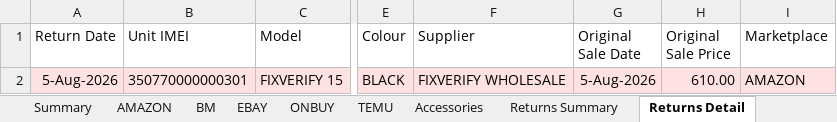
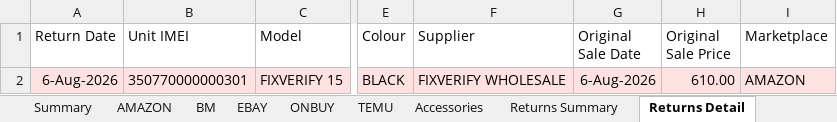
Before and after one commit to sumanthrb94-sudo/InventoryManager, an Excel workbook: e2e-screenshots/todays-fixes/sales-report.xlsx, sheet Returns Detail, drawn as a sheet; only a part is shown, gaps mark what is left out; values as stored, in another font and other column widths than the file's, no borders; the diff names each change by its address in the sheet, - before the commit and + after, or states it on an @@ line.

```diff
--- a/e2e-screenshots/todays-fixes/sales-report.xlsx (sheet Returns Detail)
+++ b/e2e-screenshots/todays-fixes/sales-report.xlsx (sheet Returns Detail)
-A2 (Return Date): 5-Aug-2026
+A2 (Return Date): 6-Aug-2026
-G2 (Original Sale Date): 5-Aug-2026
+G2 (Original Sale Date): 6-Aug-2026
```
Also changed, not shown: sheet AMAZON, sheet Unit Histories, sheet Returns Summary, 9 other files.
